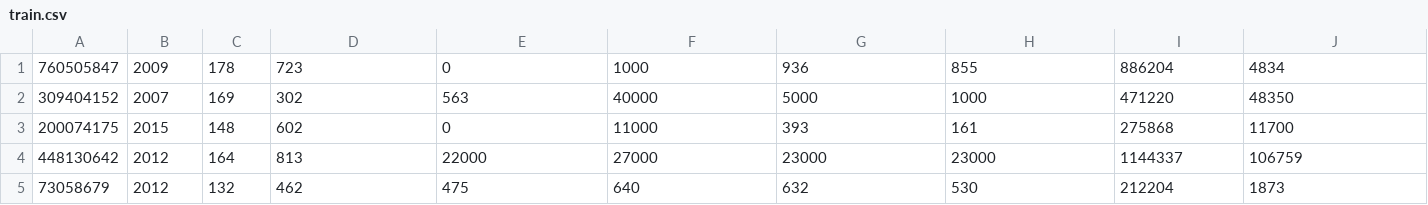
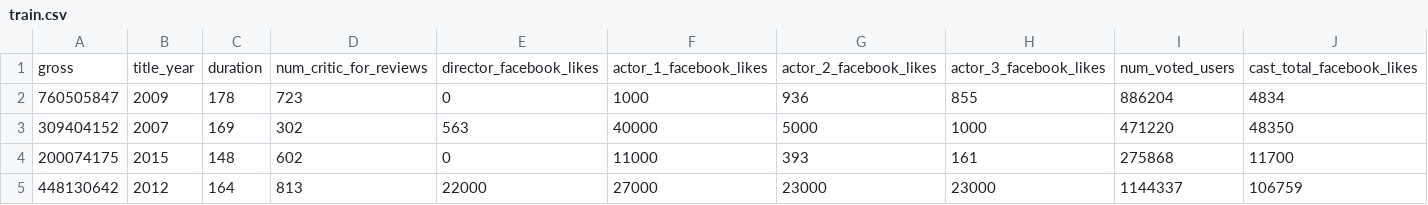
Before and after one commit to sarang87/ImDB-analytics, a CSV file: train.csv, drawn as a sheet; only a part is shown; the shorter side is filled out with more unchanged rows; rows hold the shown columns only; the diff names each change by its address in the sheet, - before the commit and + after, or states it on an @@ line.

```diff
--- a/train.csv
+++ b/train.csv
+row 1: gross | title_year | duration | num_critic_for_reviews | director_facebook_likes | actor_1_facebook_likes | actor_2_facebook_likes | actor_3_facebook_likes | num_voted_users | cast_total_facebook_likes
```
Also changed, not shown: test.csv, 1 other file.
